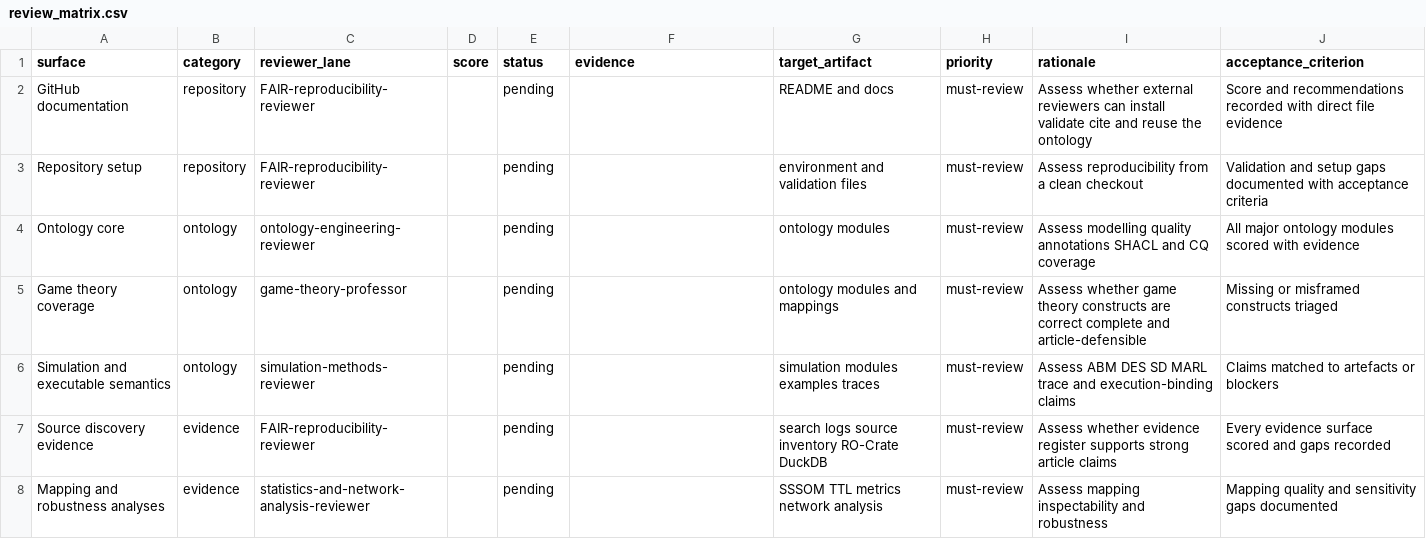
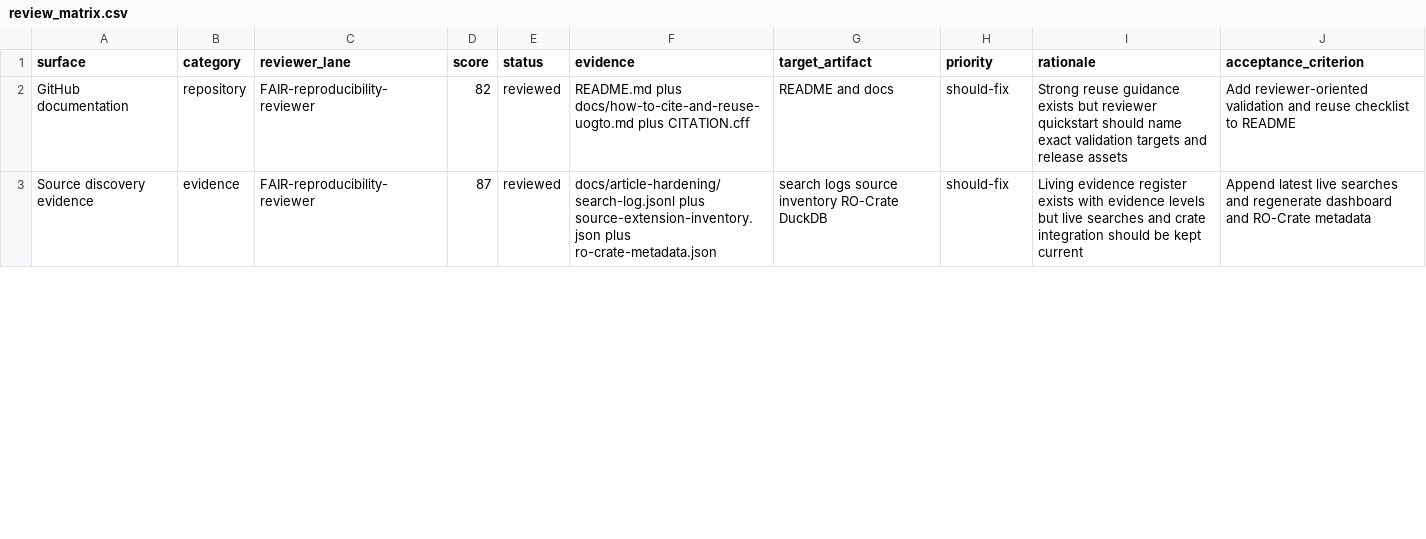
Before and after one commit to edithatogo/UOGTO, a CSV file: conductor/tracks/uogto_nature_presubmission_evaluation_20260625/review_matrix.csv, drawn as a sheet; only a part is shown; the diff covers the shown part only.

Commit message:
"conductor-execute-nature-presubmission-review"

```diff
--- a/conductor/tracks/uogto_nature_presubmission_evaluation_20260625/review_matrix.csv
+++ b/conductor/tracks/uogto_nature_presubmission_evaluation_20260625/review_matrix.csv
@@ -1,8 +1,3 @@
 surface,category,reviewer_lane,score,status,evidence,target_artifact,priority,rationale,acceptance_criterion
-GitHub documentation,repository,FAIR-reproducibility-reviewer,,pending,,README and docs,must-review,Assess whether external reviewers can install validate cite and reuse the ontology,Score and recommendations recorded with direct file evidence
-Repository setup,repository,FAIR-reproducibility-reviewer,,pending,,environment and validation files,must-review,Assess reproducibility from a clean checkout,Validation and setup gaps documented with acceptance criteria
-Ontology core,ontology,ontology-engineering-reviewer,,pending,,ontology modules,must-review,Assess modelling quality annotations SHACL and CQ coverage,All major ontology modules scored with evidence
-Game theory coverage,ontology,game-theory-professor,,pending,,ontology modules and mappings,must-review,Assess whether game theory constructs are correct complete and article-defensible,Missing or misframed constructs triaged
-Simulation and executable semantics,ontology,simulation-methods-reviewer,,pending,,simulation modules examples traces,must-review,Assess ABM DES SD MARL trace and execution-binding claims,Claims matched to artefacts or blockers
-Source discovery evidence,evidence,FAIR-reproducibility-reviewer,,pending,,search logs source inventory RO-Crate DuckDB,must-review,Assess whether evidence register supports strong article claims,Every evidence surface scored and gaps recorded
-Mapping and robustness analyses,evidence,statistics-and-network-analysis-reviewer,,pending,,SSSOM TTL metrics network analysis,must-review,Assess mapping inspectability and robustness,Mapping quality and sensitivity gaps documented
+GitHub documentation,repository,FAIR-reproducibility-reviewer,82,reviewed,README.md plus docs/how-to-cite-and-reuse-uogto.md plus CITATION.cff,README and docs,should-fix,Strong reuse guidance exists but reviewer quickstart should name exact validation targets and release assets,Add reviewer-oriented validation and reuse checklist to README
+Source discovery evidence,evidence,FAIR-reproducibility-reviewer,87,reviewed,docs/article-hardening/search-log.jsonl plus source-extension-inventory.json plus ro-crate-metadata.json,search logs source inventory RO-Crate DuckDB,should-fix,Living evidence register exists with evidence levels but live searches and crate integration should be kept current,Append latest live searches and regenerate dashboard and RO-Crate metadata
```
Also changed, not shown: 5 removed rows and 6 edited cells elsewhere in this file, conductor/tracks/uogto_nature_presubmission_evaluation_20260625/image_scores.csv, 15 other files.
